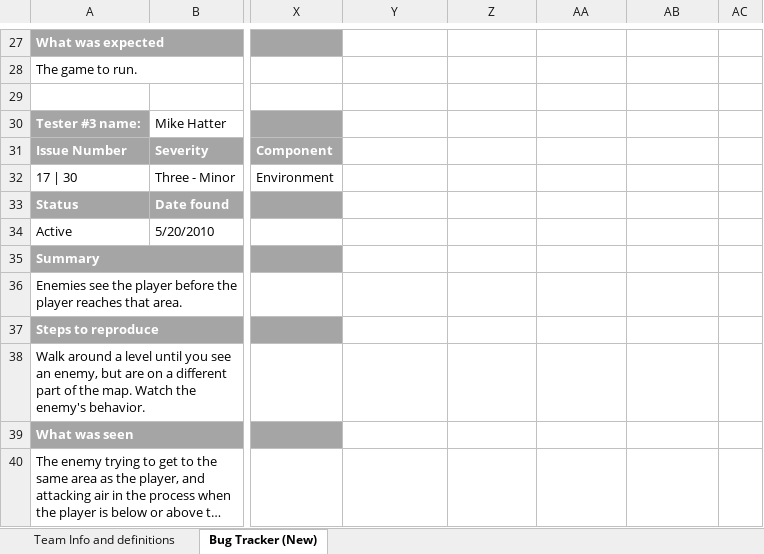
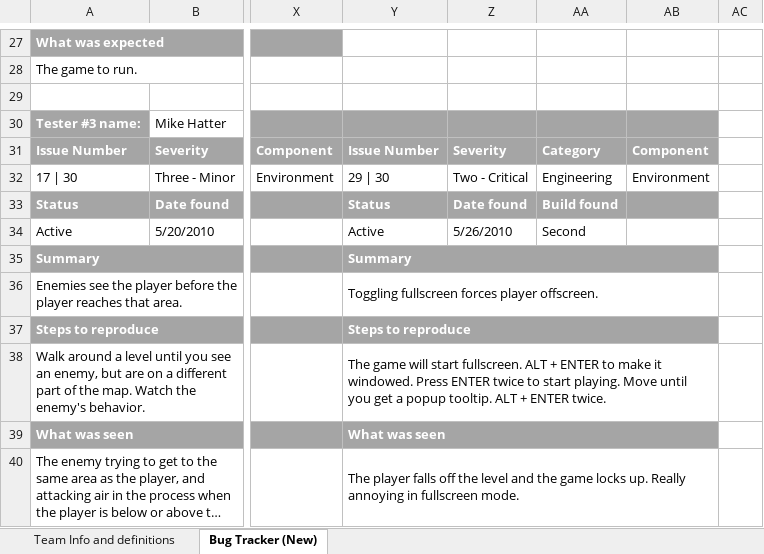
Before and after one commit to FreeZe5K/lapidem, an Excel workbook: Robo Pr0n/Corona_Testing_for_RoboPr0n_BugTracker_Ver2.xlsx, sheet Bug Tracker (New), drawn as a sheet; only a part is shown, gaps mark what is left out; long unchanged cells end in …; values as stored, in another font and other column widths than the file's, no borders; the diff covers the shown part only; the diff names each change by its address in the sheet, - before the commit and + after, or states it on an @@ line.

```diff
--- a/Robo Pr0n/Corona_Testing_for_RoboPr0n_BugTracker_Ver2.xlsx (sheet Bug Tracker (New))
+++ b/Robo Pr0n/Corona_Testing_for_RoboPr0n_BugTracker_Ver2.xlsx (sheet Bug Tracker (New))
-Y30:AB31 fill: none
+Y30:AB31 fill: #A5A5A5
-Y31: (empty)
+Y31: Issue Number
-Z31: (empty)
+Z31: Severity
-AA31: (empty)
+AA31: Category
-AB31: (empty)
+AB31: Component
-Y32: (empty)
+Y32: 29 | 30
-Z32: (empty)
+Z32: Two - Critical
-AA32: (empty)
+AA32: Engineering
-AB32: (empty)
+AB32: Environment
-Y33: (empty)
+Y33: Status
-Y33:AB33 fill: none
+Y33:AB33 fill: #A5A5A5
-Z33: (empty)
+Z33: Date found
-AA33: (empty)
+AA33: Build found
-Y34: (empty)
+Y34: Active
-Z34: (empty)
+Z34: 5/26/2010
-AA34: (empty)
+AA34: Second
-Y35: (empty)
+Y35: Summary
-Y35:AB35 fill: none
+Y35:AB35 fill: #A5A5A5
+Y35:AB35 merged
-Y36: (empty)
+Y36: Toggling fullscreen forces player offscreen.
+Y36:AB36 merged
-Y37: (empty)
+Y37: Steps to reproduce
-Y37:AB37 fill: none
+Y37:AB37 fill: #A5A5A5
+Y37:AB37 merged
-Y38: (empty)
+Y38: The game will start fullscreen. ALT + ENTER to make it windowed. Press ENTER twice to start playing. Move until you get a popup tooltip. ALT + ENTER twice.
+Y38:AB38 merged
-Y39: (empty)
+Y39: What was seen
-Y39:AB39 fill: none
+Y39:AB39 fill: #A5A5A5
+Y39:AB39 merged
-Y40: (empty)
+Y40: The player falls off the level and the game locks up. Really annoying in fullscreen mode.
+Y40:AB40 merged
```
Also changed, not shown: 2 edited cells, cell formats and merged cells elsewhere in this sheet.
